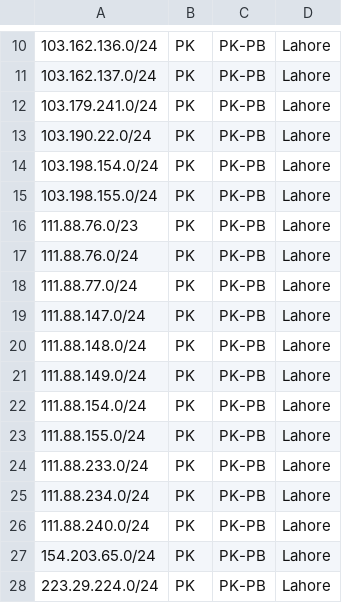
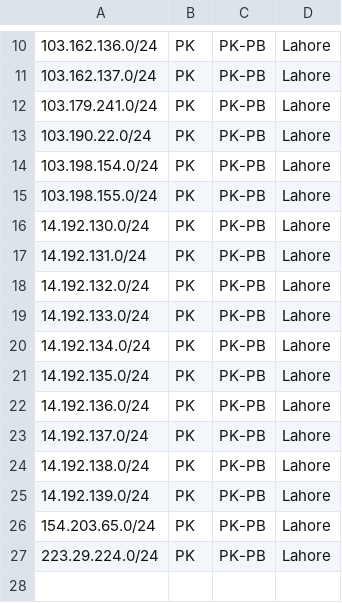
Before and after one commit to fyzali/geofeedinc, a CSV file: feed.csv, drawn as a sheet; only a part is shown, gaps mark what is left out.

Commit message:
Update feed.csv

```diff
--- a/feed.csv
+++ b/feed.csv
@@ -15,13 +15,12 @@
 103.198.155.0/24,PK,PK-PB,Lahore,
-111.88.76.0/23,PK,PK-PB,Lahore,
-111.88.76.0/24,PK,PK-PB,Lahore,
-111.88.77.0/24,PK,PK-PB,Lahore,
-111.88.147.0/24,PK,PK-PB,Lahore,
-111.88.148.0/24,PK,PK-PB,Lahore,
-111.88.149.0/24,PK,PK-PB,Lahore,
-111.88.154.0/24,PK,PK-PB,Lahore,
-111.88.155.0/24,PK,PK-PB,Lahore,
-111.88.233.0/24,PK,PK-PB,Lahore,
-111.88.234.0/24,PK,PK-PB,Lahore,
-111.88.240.0/24,PK,PK-PB,Lahore,
+14.192.130.0/24,PK,PK-PB,Lahore,
+14.192.131.0/24,PK,PK-PB,Lahore,
+14.192.132.0/24,PK,PK-PB,Lahore,
+14.192.133.0/24,PK,PK-PB,Lahore,
+14.192.134.0/24,PK,PK-PB,Lahore,
+14.192.135.0/24,PK,PK-PB,Lahore,
+14.192.136.0/24,PK,PK-PB,Lahore,
+14.192.137.0/24,PK,PK-PB,Lahore,
+14.192.138.0/24,PK,PK-PB,Lahore,
+14.192.139.0/24,PK,PK-PB,Lahore,
 154.203.65.0/24,PK,PK-PB,Lahore,
```
